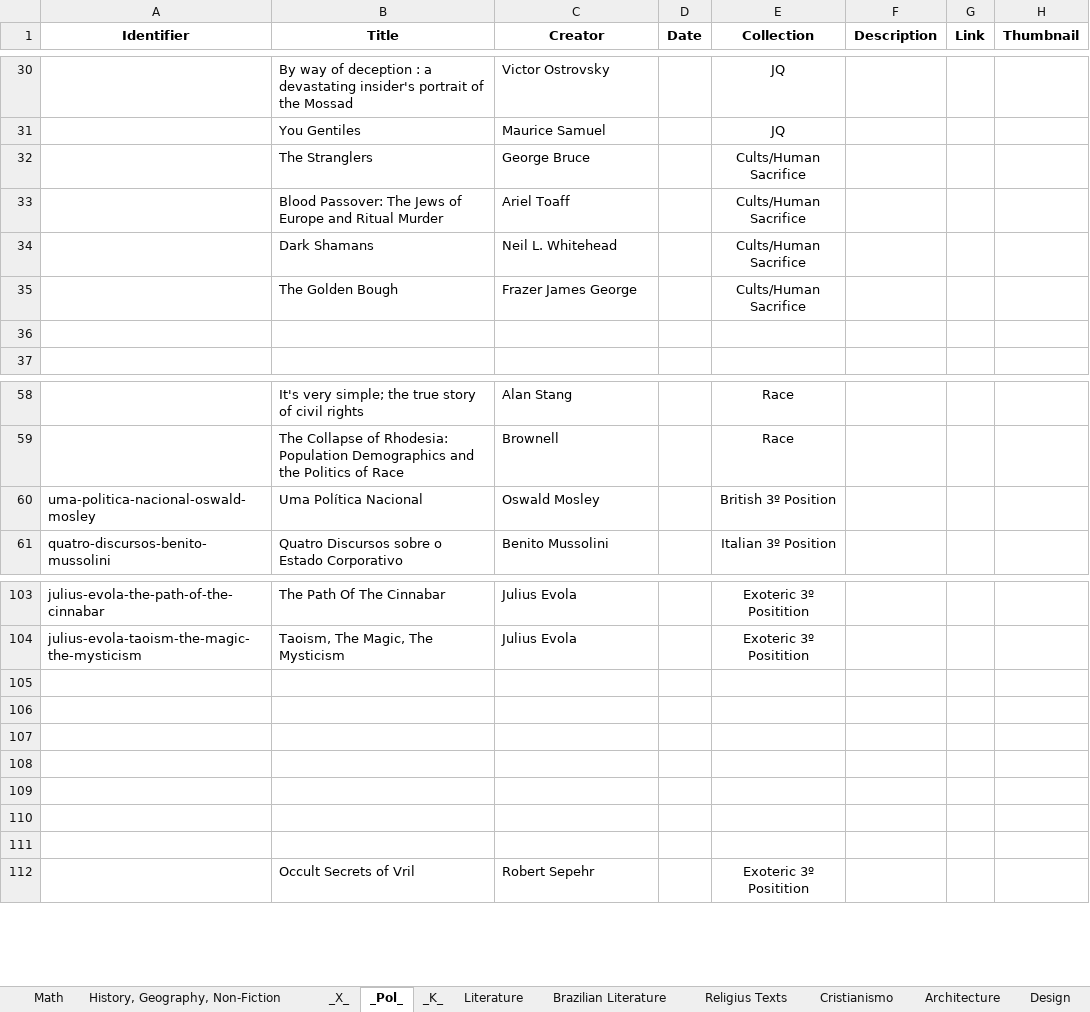
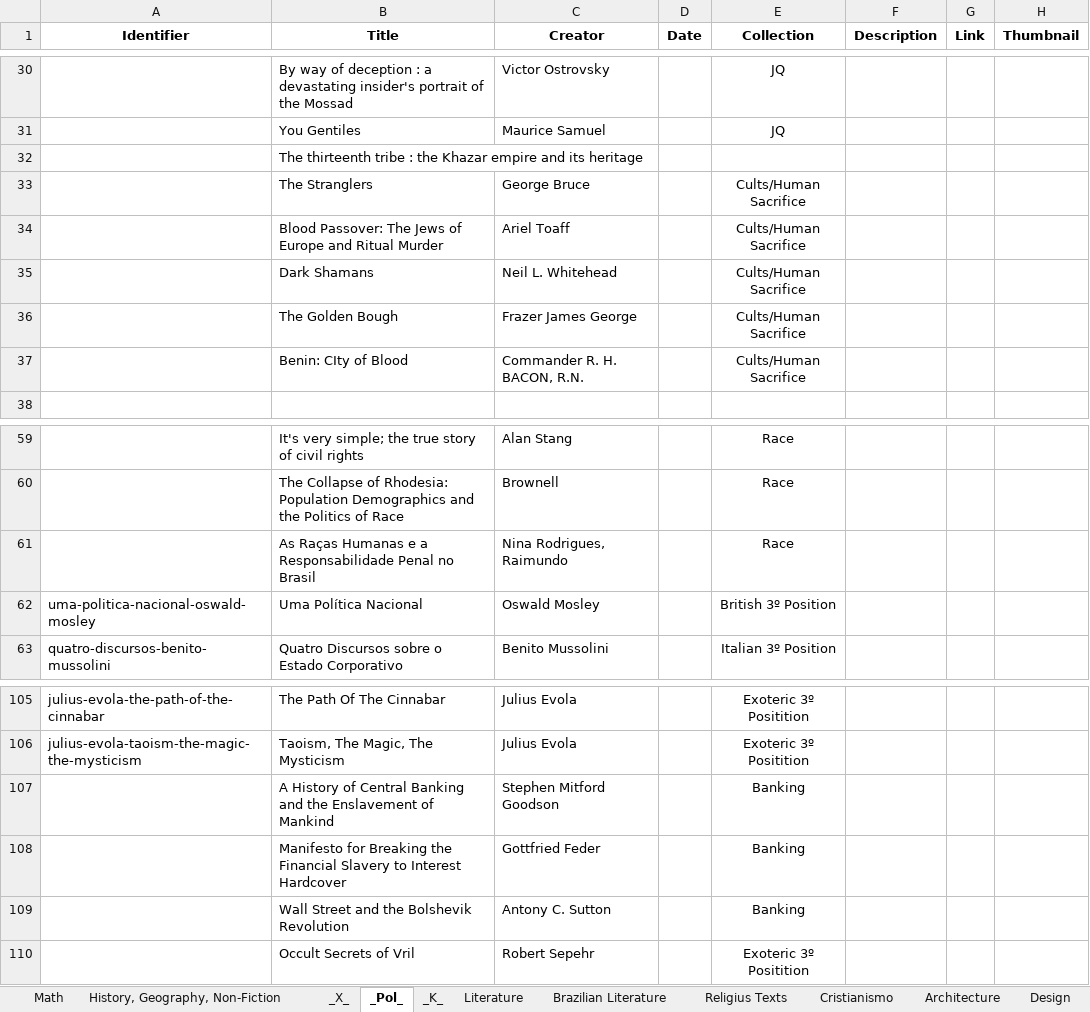
Before and after one commit to GabrielCalheiros/Biblioteca_Bases, an Excel workbook: Catalog.xlsx, sheet _Pol_, drawn as a sheet; only a part is shown, gaps mark what is left out; values as stored, in another font and other column widths than the file's, no borders; removed rows and columns are numbered as before the commit, all else as after; the diff names each change by its address in the sheet, - before the commit and + after, or states it on an @@ line.

```diff
--- a/Catalog.xlsx (sheet _Pol_)
+++ b/Catalog.xlsx (sheet _Pol_)
+row 32:  | The thirteenth tribe : the Khazar empire and its heritage
-row 37: (empty)
+row 37:  | Benin: CIty of Blood | Commander R. H. BACON, R.N. |  | Cults/Human Sacrifice
+row 61:  | As Raças Humanas e a Responsabilidade Penal no Brasil | Nina Rodrigues, Raimundo |  | Race
-row 107: (empty)
+row 107:  | A History of Central Banking and the Enslavement of Mankind | Stephen Mitford Goodson |  | Banking
-row 108: (empty)
+row 108:  | Manifesto for Breaking the Financial Slavery to Interest Hardcover | Gottfried Feder |  | Banking
-row 109: (empty)
+row 109:  | Wall Street and the Bolshevik Revolution | Antony C. Sutton |  | Banking
-row 108: (empty)
-row 109: (empty)
-row 110: (empty)
-row 111: (empty)
```
Also changed, not shown: sheet _X_, sheet Cristianismo, sheet Architecture, 13 other files.
